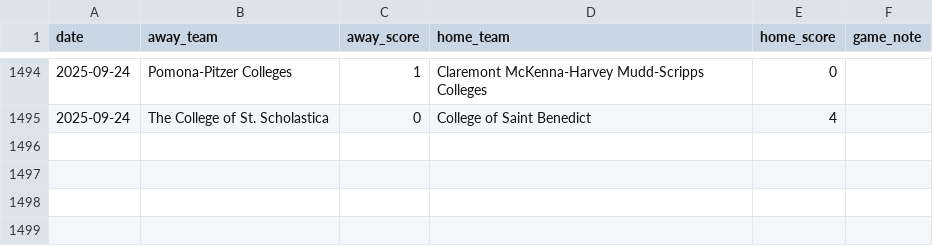
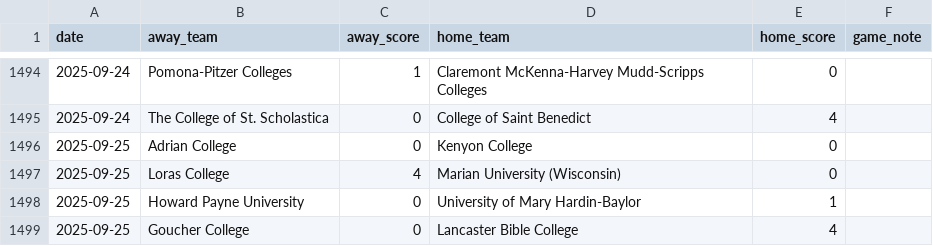
Before and after one commit to kevin-puorro/d3_wsoc_npi_calculator, a CSV file: data/2025/massey_games_2025_npi.csv, drawn as a sheet; only a part is shown, gaps mark what is left out.

```diff
--- a/data/2025/massey_games_2025_npi.csv
+++ b/data/2025/massey_games_2025_npi.csv
@@ -1495 +1495,5 @@ date,away_team,away_score,home_team,home_score,game_note
 2025-09-24,The College of St. Scholastica,0,College of Saint Benedict,4,
+2025-09-25,Adrian College,0,Kenyon College,0,
+2025-09-25,Loras College,4,Marian University (Wisconsin),0,
+2025-09-25,Howard Payne University,0,University of Mary Hardin-Baylor,1,
+2025-09-25,Goucher College,0,Lancaster Bible College,4,
```
Also changed, not shown: data/2025/massey_games_2025.csv, data/2025/massey_games_2025_excluded.csv, 2 other files.
